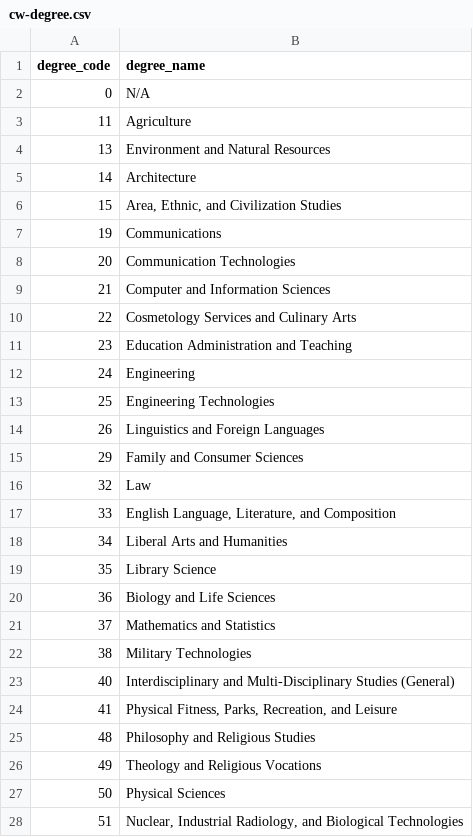
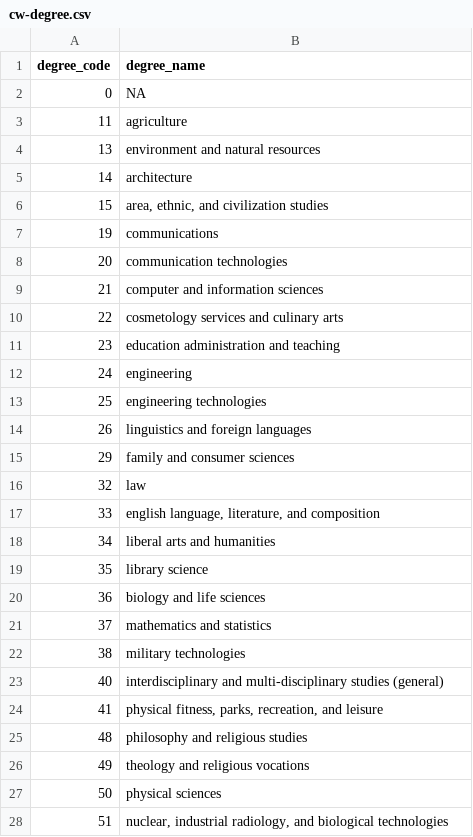
Before and after one commit to rwright88/acs, a CSV file: data-raw/cw-degree.csv, drawn as a sheet; only a part is shown; the diff covers the shown part only.

Commit message:
Add university degree crosswalk data

```diff
--- a/data-raw/cw-degree.csv
+++ b/data-raw/cw-degree.csv
@@ -1,28 +1,28 @@
 degree_code,degree_name
-0,N/A
-11,Agriculture
-13,Environment and Natural Resources
-14,Architecture
-15,"Area, Ethnic, and Civilization Studies"
-19,Communications
-20,Communication Technologies
-21,Computer and Information Sciences
-22,Cosmetology Services and Culinary Arts
-23,Education Administration and Teaching
-24,Engineering
-25,Engineering Technologies
-26,Linguistics and Foreign Languages
-29,Family and Consumer Sciences
-32,Law
-33,"English Language, Literature, and Composition"
-34,Liberal Arts and Humanities
-35,Library Science
-36,Biology and Life Sciences
-37,Mathematics and Statistics
-38,Military Technologies
-40,Interdisciplinary and Multi-Disciplinary Studies (General)
-41,"Physical Fitness, Parks, Recreation, and Leisure"
-48,Philosophy and Religious Studies
-49,Theology and Religious Vocations
-50,Physical Sciences
-51,"Nuclear, Industrial Radiology, and Biological Technologies"
+0,NA
+11,agriculture
+13,environment and natural resources
+14,architecture
+15,"area, ethnic, and civilization studies"
+19,communications
+20,communication technologies
+21,computer and information sciences
+22,cosmetology services and culinary arts
+23,education administration and teaching
+24,engineering
+25,engineering technologies
+26,linguistics and foreign languages
+29,family and consumer sciences
+32,law
+33,"english language, literature, and composition"
+34,liberal arts and humanities
+35,library science
+36,biology and life sciences
+37,mathematics and statistics
+38,military technologies
+40,interdisciplinary and multi-disciplinary studies (general)
+41,"physical fitness, parks, recreation, and leisure"
+48,philosophy and religious studies
+49,theology and religious vocations
+50,physical sciences
+51,"nuclear, industrial radiology, and biological technologies"
```
Also changed, not shown: 12 edited cells elsewhere in this file, 7 other files.
